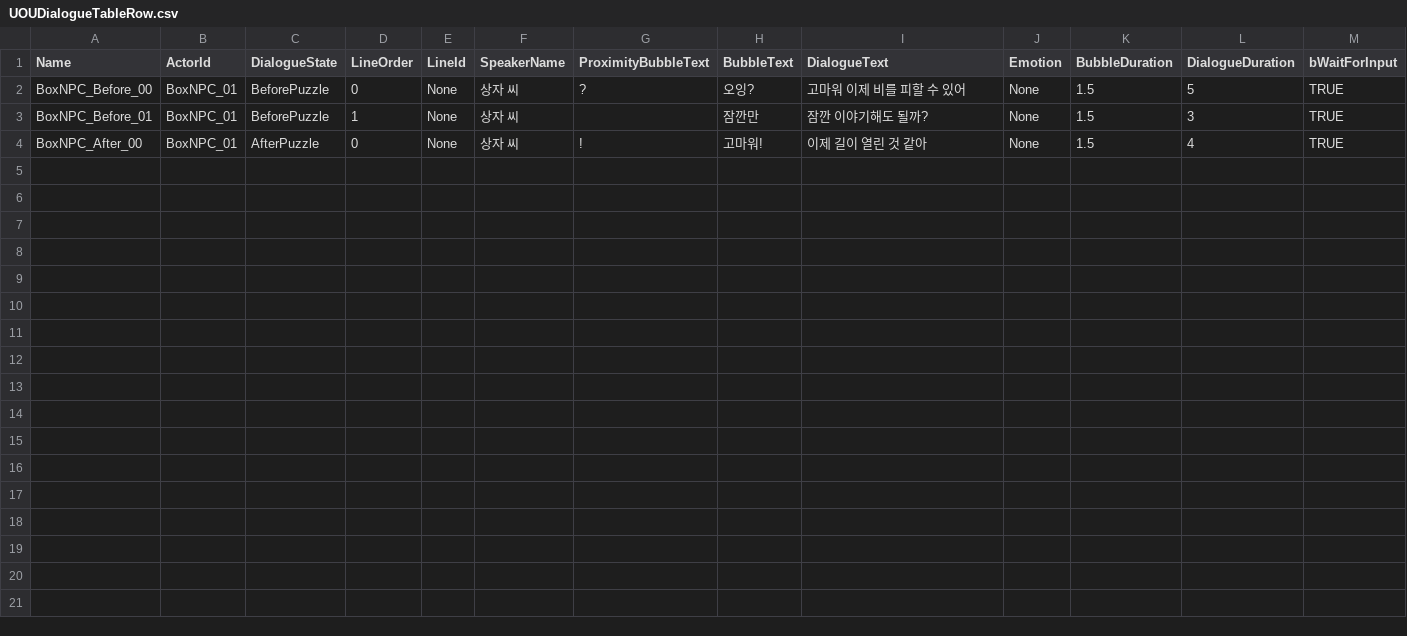
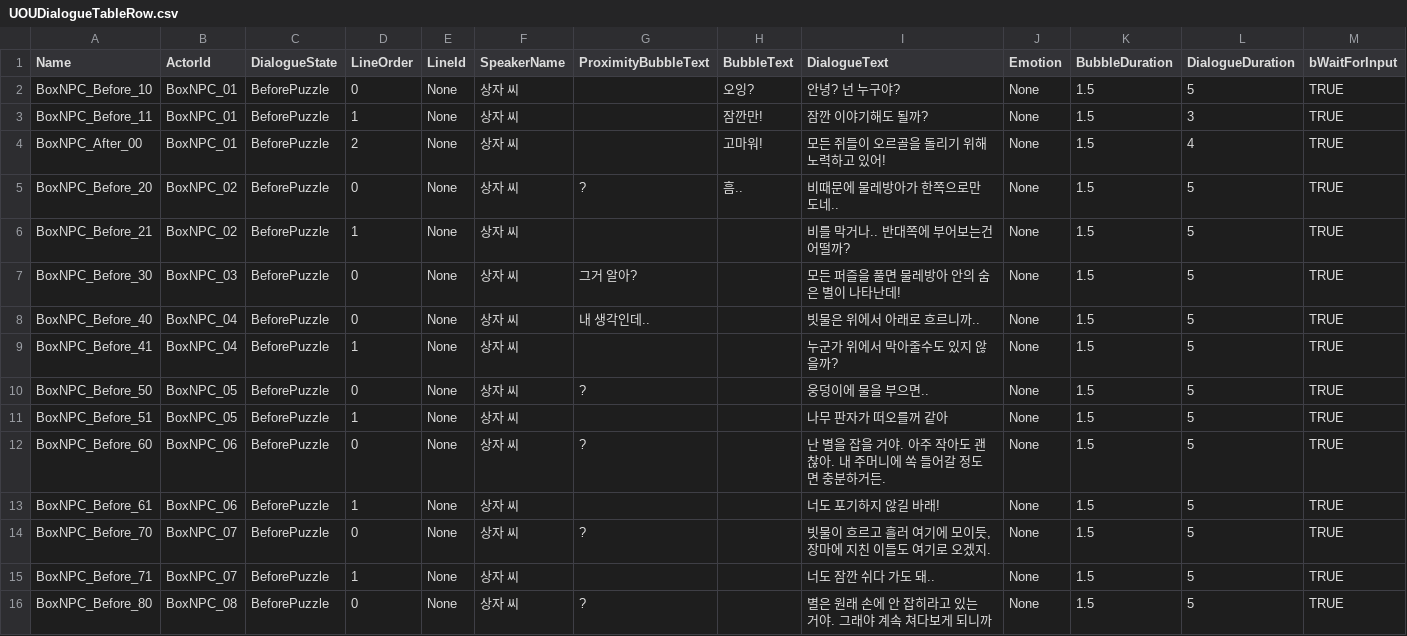
Before and after one commit to flint21c1996/UnderOneUmbrella, a CSV file: Content/UOU/DataTable/UOUDialogueTableRow.csv, drawn as a sheet; only a part is shown; rows hold the shown columns only; the diff names each change by its address in the sheet, - before the commit and + after, or states it on an @@ line.

```diff
--- a/Content/UOU/DataTable/UOUDialogueTableRow.csv
+++ b/Content/UOU/DataTable/UOUDialogueTableRow.csv
-A2 (Name): BoxNPC_Before_00
+A2 (Name): BoxNPC_Before_10
-G2 (ProximityBubbleText): ?
+G2 (ProximityBubbleText): (empty)
-I2 (DialogueText): 고마워 이제 비를 피할 수 있어
+I2 (DialogueText): 안녕? 넌 누구야?
-A3 (Name): BoxNPC_Before_01
+A3 (Name): BoxNPC_Before_11
-H3 (BubbleText): 잠깐만
+H3 (BubbleText): 잠깐만!
-C4 (DialogueState): AfterPuzzle
+C4 (DialogueState): BeforePuzzle
-D4 (LineOrder): 0
+D4 (LineOrder): 2
-G4 (ProximityBubbleText): !
+G4 (ProximityBubbleText): (empty)
-I4 (DialogueText): 이제 길이 열린 것 같아
+I4 (DialogueText): 모든 쥐들이 오르골을 돌리기 위해 노력하고 있어!
+row 5: BoxNPC_Before_20 | BoxNPC_02 | BeforePuzzle | 0 | None | 상자 씨 | ? | 흠.. | 비때문에 물레방아가 한쪽으로만 도네.. | None | 1.5 | 5 | TRUE
+row 6: BoxNPC_Before_21 | BoxNPC_02 | BeforePuzzle | 1 | None | 상자 씨 |  |  | 비를 막거나.. 반대쪽에 부어보는건 어떨까? | None | 1.5 | 5 | TRUE
+row 7: BoxNPC_Before_30 | BoxNPC_03 | BeforePuzzle | 0 | None | 상자 씨 | 그거 알아? |  | 모든 퍼즐을 풀면 물레방아 안의 숨은 별이 나타난데! | None | 1.5 | 5 | TRUE
+row 8: BoxNPC_Before_40 | BoxNPC_04 | BeforePuzzle | 0 | None | 상자 씨 | 내 생각인데.. |  | 빗물은 위에서 아래로 흐르니까.. | None | 1.5 | 5 | TRUE
+row 9: BoxNPC_Before_41 | BoxNPC_04 | BeforePuzzle | 1 | None | 상자 씨 |  |  | 누군가 위에서 막아줄수도 있지 않을까? | None | 1.5 | 5 | TRUE
+row 10: BoxNPC_Before_50 | BoxNPC_05 | BeforePuzzle | 0 | None | 상자 씨 | ? |  | 웅덩이에 물을 부으면.. | None | 1.5 | 5 | TRUE
+row 11: BoxNPC_Before_51 | BoxNPC_05 | BeforePuzzle | 1 | None | 상자 씨 |  |  | 나무 판자가 떠오를꺼 같아 | None | 1.5 | 5 | TRUE
+row 12: BoxNPC_Before_60 | BoxNPC_06 | BeforePuzzle | 0 | None | 상자 씨 | ? |  | 난 별을 잡을 거야. 아주 작아도 괜찮아. 내 주머니에 쏙 들어갈 정도면 충분하거든. | None | 1.5 | 5 | TRUE
+row 13: BoxNPC_Before_61 | BoxNPC_06 | BeforePuzzle | 1 | None | 상자 씨 |  |  | 너도 포기하지 않길 바래! | None | 1.5 | 5 | TRUE
+row 14: BoxNPC_Before_70 | BoxNPC_07 | BeforePuzzle | 0 | None | 상자 씨 | ? |  | 빗물이 흐르고 흘러 여기에 모이듯, 장마에 지친 이들도 여기로 오겠지. | None | 1.5 | 5 | TRUE
+row 15: BoxNPC_Before_71 | BoxNPC_07 | BeforePuzzle | 1 | None | 상자 씨 |  |  | 너도 잠깐 쉬다 가도 돼.. | None | 1.5 | 5 | TRUE
+row 16: BoxNPC_Before_80 | BoxNPC_08 | BeforePuzzle | 0 | None | 상자 씨 | ? |  | 별은 원래 손에 안 잡히라고 있는 거야. 그래야 계속 쳐다보게 되니까 | None | 1.5 | 5 | TRUE
```
Also changed, not shown: 4 other files.
